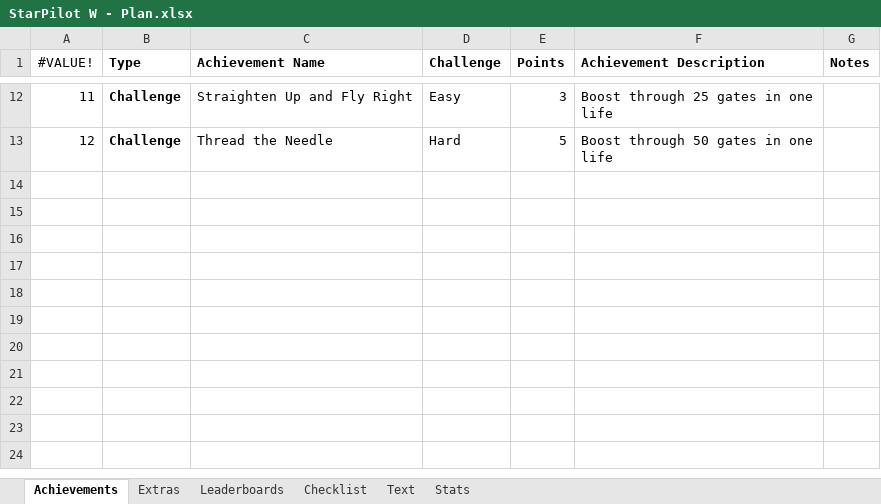
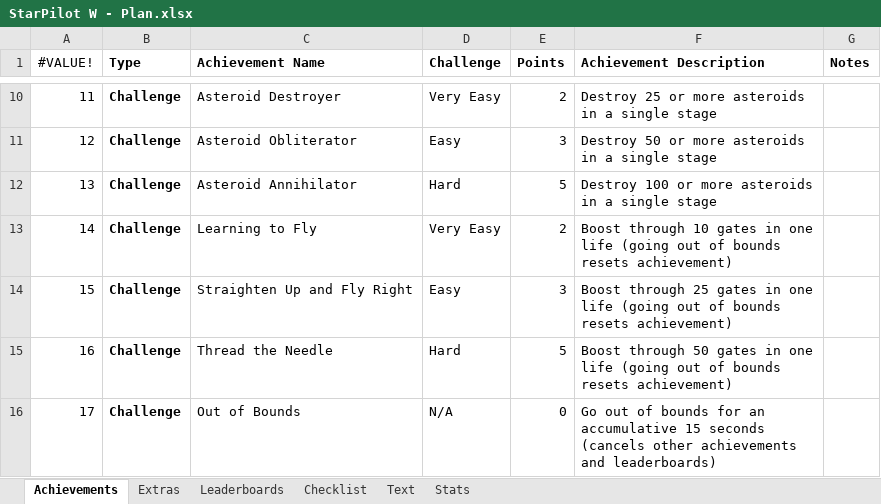
Before and after one commit to Etron-RA/RetroAchievements, an Excel workbook: My Sets/StarPilot W (WASM-4)/StarPilot W - Plan.xlsx, sheet Achievements, drawn as a sheet; only a part is shown, gaps mark what is left out; values as stored, in another font and other column widths than the file's, no borders; addresses are those after the commit; the diff covers the shown part only; the diff names each change by its address in the sheet, - before the commit and + after, or states it on an @@ line.

```diff
--- a/My Sets/StarPilot W (WASM-4)/StarPilot W - Plan.xlsx (sheet Achievements)
+++ b/My Sets/StarPilot W (WASM-4)/StarPilot W - Plan.xlsx (sheet Achievements)
-C10 (Achievement Name): Straighten Up and Fly Right
+C10 (Achievement Name): Asteroid Destroyer
-D10 (Challenge): Easy
+D10 (Challenge): Very Easy
-E10 (Points): 3
+E10 (Points): 2
-F10 (Achievement Description): Boost through 25 gates in one life
+F10 (Achievement Description): Destroy 25 or more asteroids in a single stage
-C11 (Achievement Name): Thread the Needle
+C11 (Achievement Name): Asteroid Obliterator
-D11 (Challenge): Hard
+D11 (Challenge): Easy
-E11 (Points): 5
+E11 (Points): 3
-F11 (Achievement Description): Boost through 50 gates in one life
+F11 (Achievement Description): Destroy 50 or more asteroids in a single stage
+row 12: 13 | Challenge | Asteroid Annihilator | Hard | 5 | Destroy 100 or more asteroids in a single stage
+row 13: 14 | Challenge | Learning to Fly | Very Easy | 2 | Boost through 10 gates in one life (going out of bounds resets achievement)
+row 14: 15 | Challenge | Straighten Up and Fly Right | Easy | 3 | Boost through 25 gates in one life (going out of bounds resets achievement)
+row 15: 16 | Challenge | Thread the Needle | Hard | 5 | Boost through 50 gates in one life (going out of bounds resets achievement)
+row 16: 17 | Challenge | Out of Bounds | N/A | 0 | Go out of bounds for an accumulative 15 seconds (cancels other achievements and leaderboards)
```
Also changed, not shown: 2 removed rows and 27 edited cells elsewhere in this sheet, sheet Checklist, sheet Text, sheet Stats, sheet Extras, sheet Leaderboards, formulas that keep their value, 11 other files.
